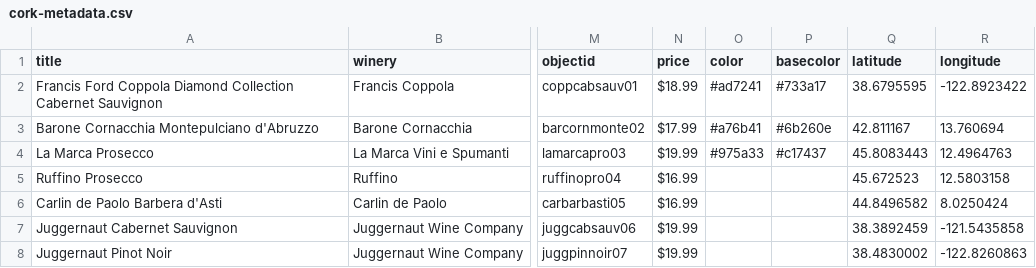
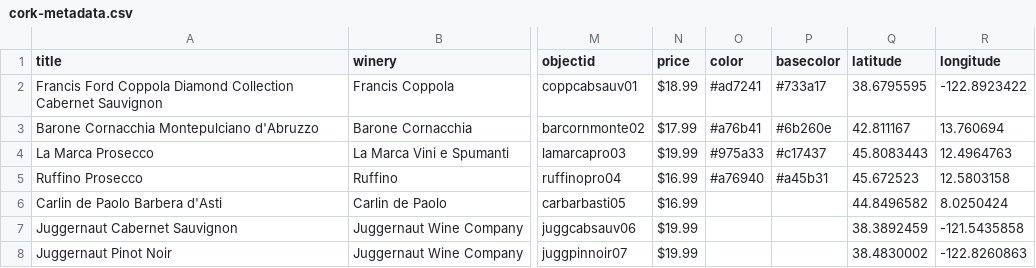
Before and after one commit to SethCope96/Put-A-Cork-In-It, a CSV file: _data/cork-metadata.csv, drawn as a sheet; only a part is shown, gaps mark what is left out; the diff names each change by its address in the sheet, - before the commit and + after, or states it on an @@ line.

Commit message:
Colors and corks

```diff
--- a/_data/cork-metadata.csv
+++ b/_data/cork-metadata.csv
-O5 (color): (empty)
+O5 (color): #a76940
-P5 (basecolor): (empty)
+P5 (basecolor): #a45b31
```
Also changed, not shown: 8 other files.
